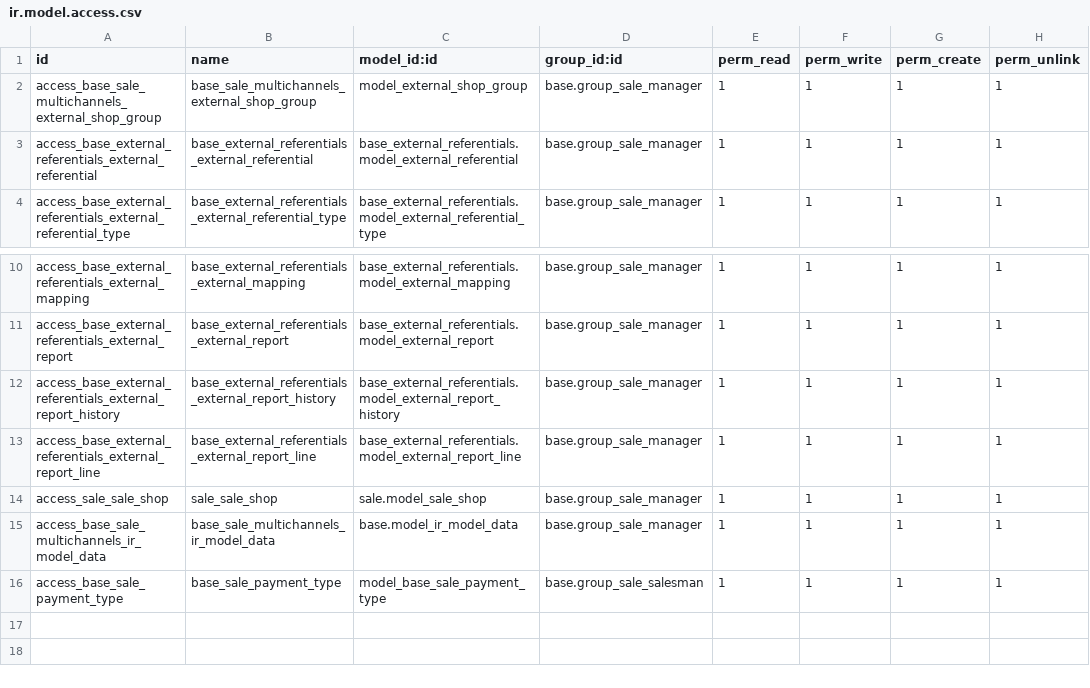
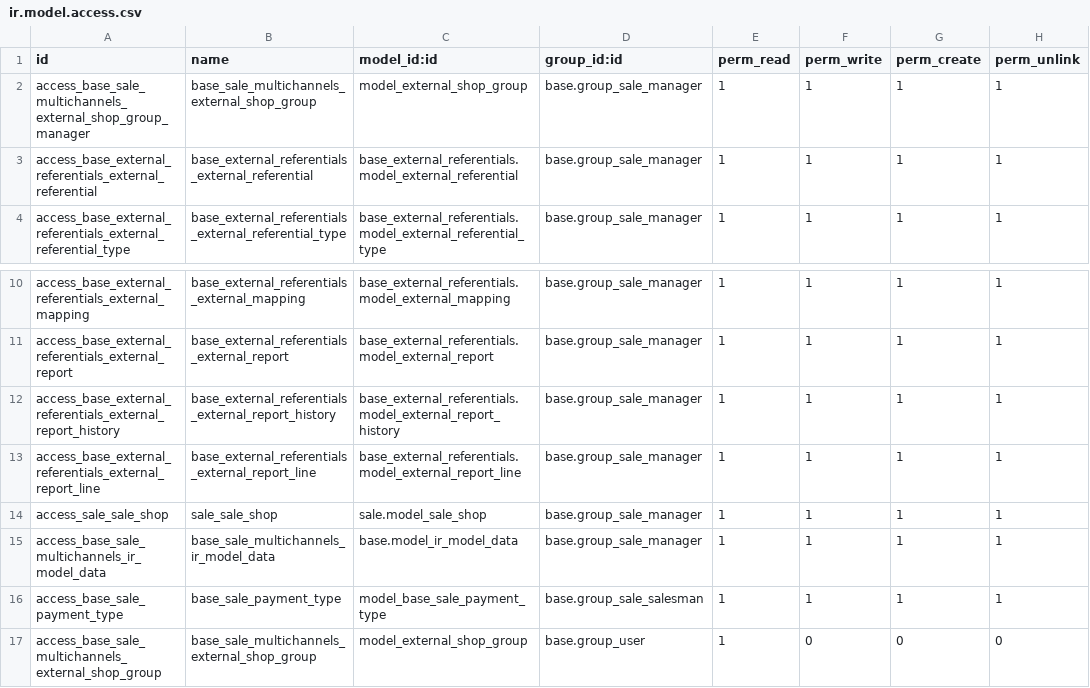
Before and after one commit to akretion/e-commerce, a CSV file: base_sale_multichannels/security/ir.model.access.csv, drawn as a sheet; only a part is shown, gaps mark what is left out.

Commit message:
[FIX] base_sale_multichannels : fix group access

```diff
--- a/base_sale_multichannels/security/ir.model.access.csv
+++ b/base_sale_multichannels/security/ir.model.access.csv
@@ -1,3 +1,3 @@
 "id","name","model_id:id","group_id:id","perm_read","perm_write","perm_create","perm_unlink"
-"access_base_sale_multichannels_external_shop_group","base_sale_multichannels_external_shop_group","model_external_shop_group","base.group_sale_manager",1,1,1,1
+"access_base_sale_multichannels_external_shop_group_manager","base_sale_multichannels_external_shop_group","model_external_shop_group","base.group_sale_manager",1,1,1,1
 "access_base_external_referentials_external_referential","base_external_referentials_external_referential","base_external_referentials.model_external_referential","base.group_sale_manager",1,1,1,1
@@ -16 +16,2 @@
 "access_base_sale_payment_type","base_sale_payment_type","model_base_sale_payment_type","base.group_sale_salesman",1,1,1,1
+"access_base_sale_multichannels_external_shop_group","base_sale_multichannels_external_shop_group","model_external_shop_group","base.group_user",1,0,0,0
```
